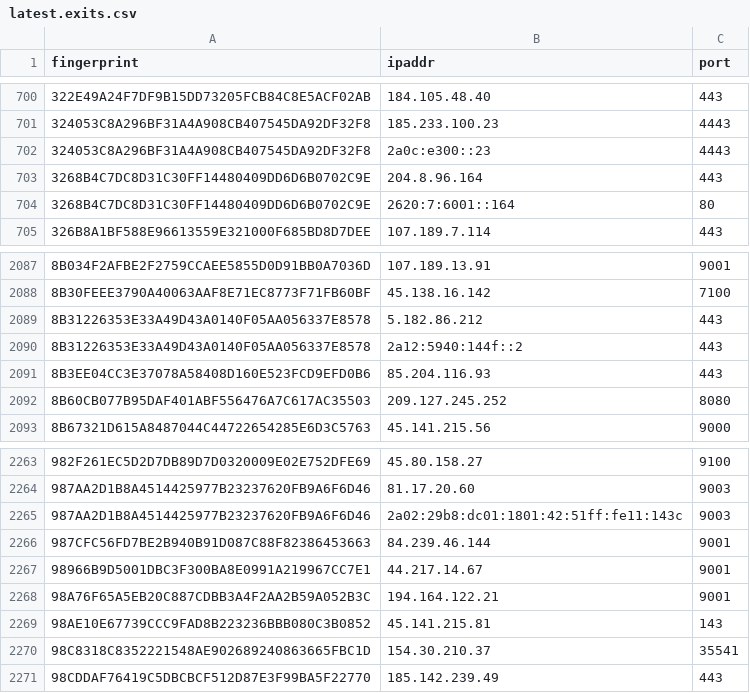
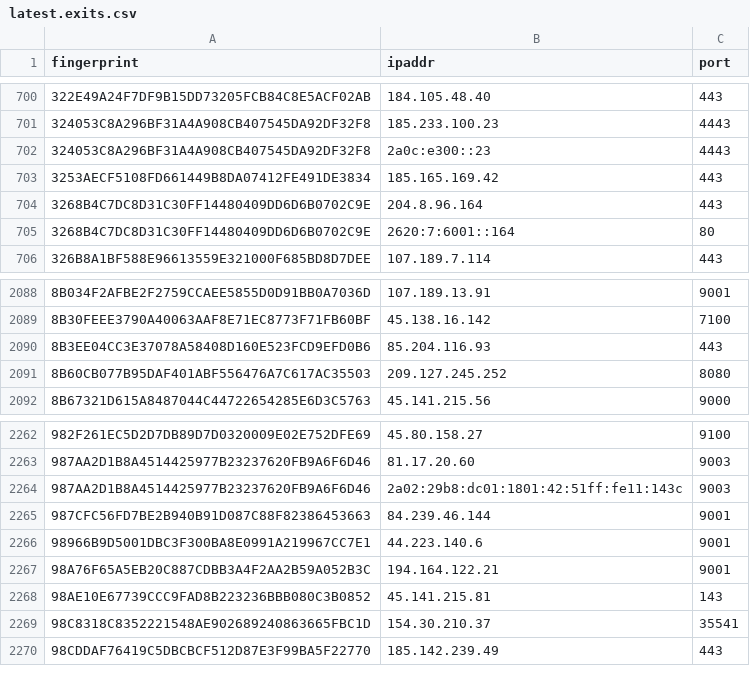
Before and after one commit to alireza-rezaee/tor-nodes, a CSV file: latest.exits.csv, drawn as a sheet; only a part is shown, gaps mark what is left out.

```diff
--- a/latest.exits.csv
+++ b/latest.exits.csv
@@ -702,2 +702,3 @@ fingerprint, ipaddr, port
 324053C8A296BF31A4A908CB407545DA92DF32F8, 2a0c:e300::23, 4443
+3253AECF5108FD661449B8DA07412FE491DE3834, 185.165.169.42, 443
 3268B4C7DC8D31C30FF14480409DD6D6B0702C9E, 204.8.96.164, 443
@@ -2088,4 +2089,2 @@ fingerprint, ipaddr, port
 8B30FEEE3790A40063AAF8E71EC8773F71FB60BF, 45.138.16.142, 7100
-8B31226353E33A49D43A0140F05AA056337E8578, 5.182.86.212, 443
-8B31226353E33A49D43A0140F05AA056337E8578, 2a12:5940:144f::2, 443
 8B3EE04CC3E37078A58408D160E523FCD9EFD0B6, 85.204.116.93, 443
@@ -2266,3 +2265,3 @@ fingerprint, ipaddr, port
 987CFC56FD7BE2B940B91D087C88F82386453663, 84.239.46.144, 9001
-98966B9D5001DBC3F300BA8E0991A219967CC7E1, 44.217.14.67, 9001
+98966B9D5001DBC3F300BA8E0991A219967CC7E1, 44.223.140.6, 9001
 98A76F65A5EB20C887CDBB3A4F2AA2B59A052B3C, 194.164.122.21, 9001
```
Also changed, not shown: latest.all.csv, latest.guards.csv.
